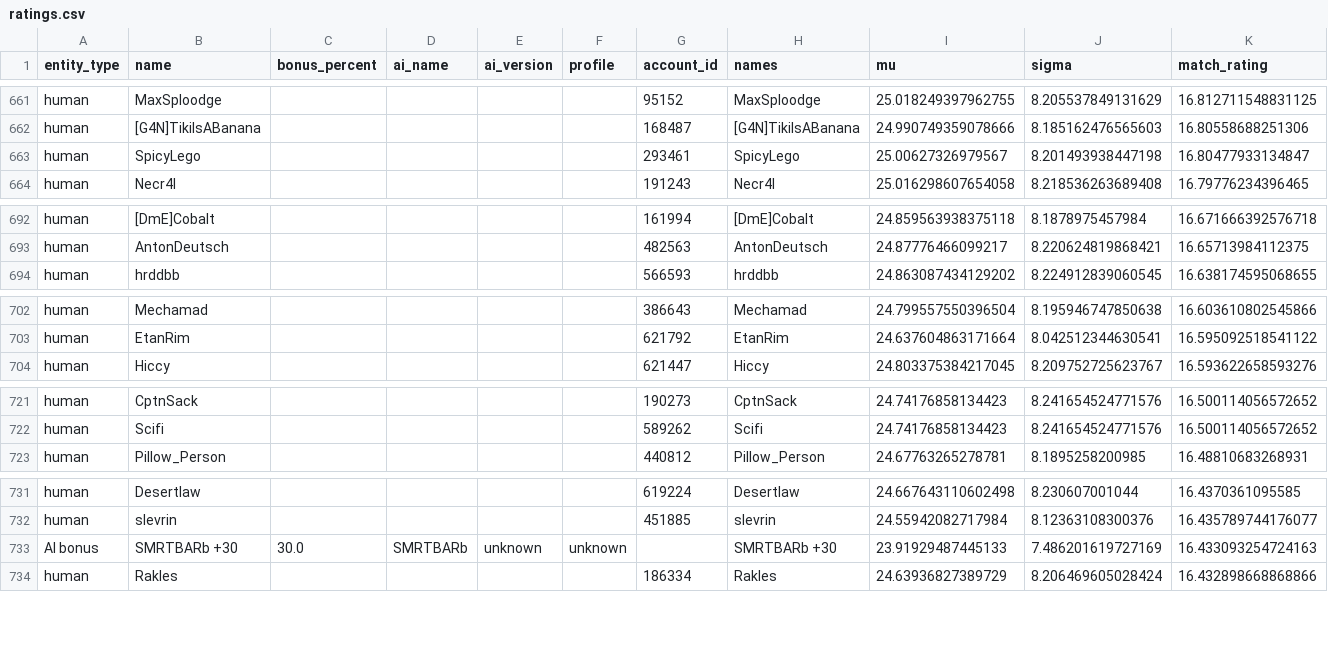
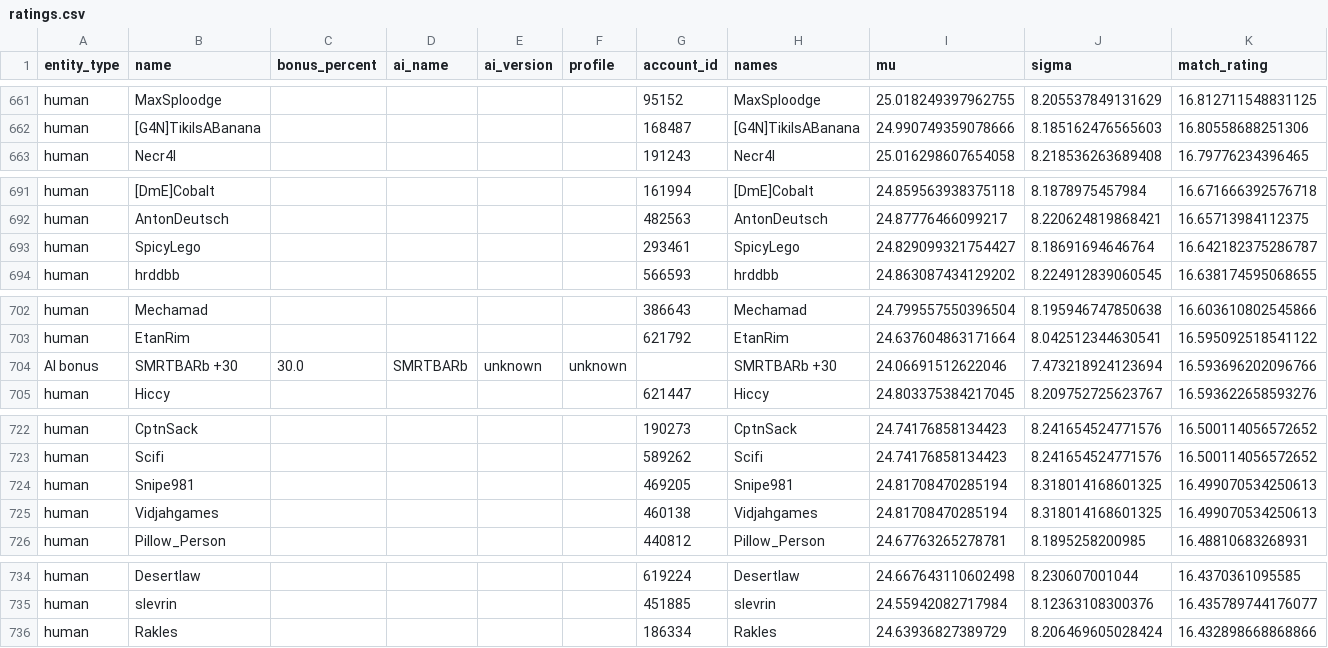
Before and after one commit to Barscrewl/BarbOS, a CSV file: public/ratings.csv, drawn as a sheet; only a part is shown, gaps mark what is left out; removed rows and columns are numbered as before the commit, all else as after; rows hold the shown columns only; the diff covers the shown part only; the diff names each change by its address in the sheet, - before the commit and + after, or states it on an @@ line.

```diff
--- a/public/ratings.csv
+++ b/public/ratings.csv
-row 663: human | SpicyLego |  |  |  |  | 293461 | SpicyLego | 25.00627326979567 | 8.201493938447198 | 16.80477933134847
+row 693: human | SpicyLego |  |  |  |  | 293461 | SpicyLego | 24.829099321754427 | 8.18691694646764 | 16.642182375286787
+row 704: AI bonus | SMRTBARb +30 | 30.0 | SMRTBARb | unknown | unknown |  | SMRTBARb +30 | 24.06691512622046 | 7.473218924123694 | 16.593696202096766
+row 724: human | Snipe981 |  |  |  |  | 469205 | Snipe981 | 24.81708470285194 | 8.318014168601325 | 16.499070534250613
+row 725: human | Vidjahgames |  |  |  |  | 460138 | Vidjahgames | 24.81708470285194 | 8.318014168601325 | 16.499070534250613
-row 733: AI bonus | SMRTBARb +30 | 30.0 | SMRTBARb | unknown | unknown |  | SMRTBARb +30 | 23.91929487445133 | 7.486201619727169 | 16.433093254724163
```
Also changed, not shown: 2 added rows and 2 removed rows elsewhere in this file, data/matches_index.csv, public/fixed_seed/matches.csv, 14 other files.
